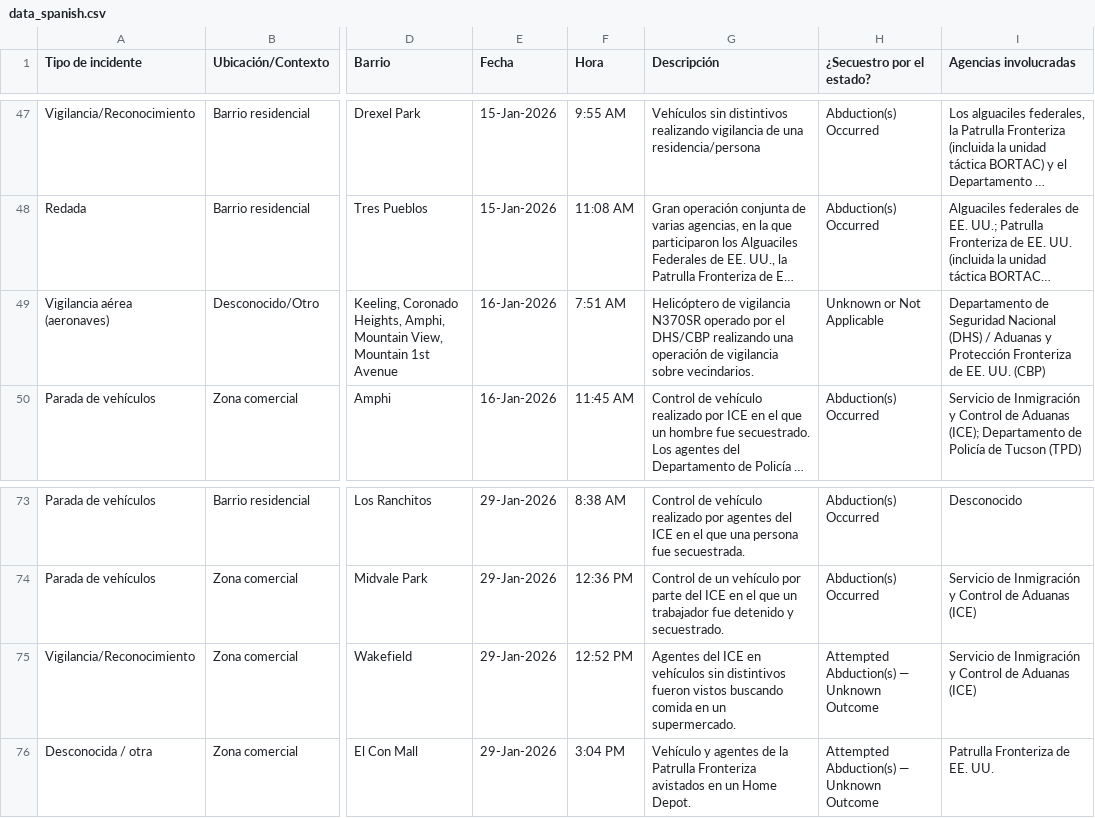
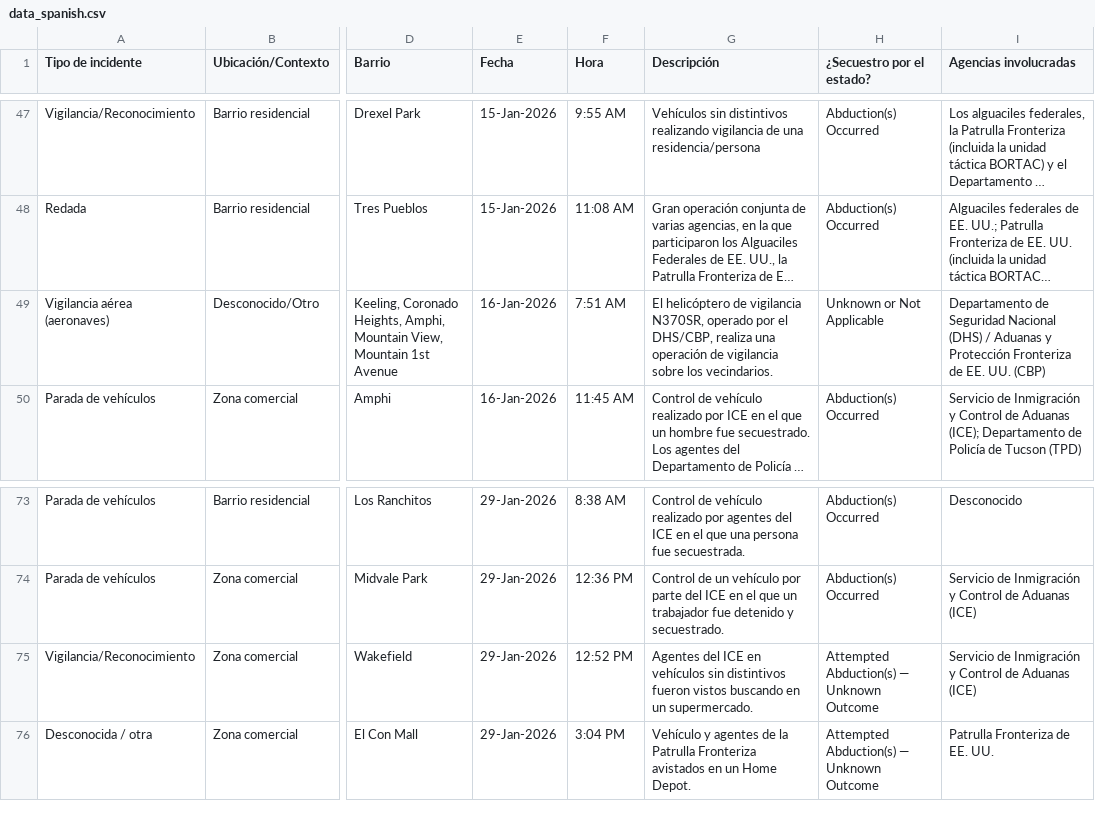
Before and after one commit to duganmeyer/Migra-Map-Data, a CSV file: data_spanish.csv, drawn as a sheet; only a part is shown, gaps mark what is left out; long unchanged cells end in …; the diff covers the shown part only; the diff names each change by its address in the sheet, - before the commit and + after, or states it on an @@ line.

```diff
--- a/data_spanish.csv
+++ b/data_spanish.csv
-G49 (Descripción): Helicóptero de vigilancia N370SR operado por el DHS/CBP realizando una operación de vigilancia sobre vecindarios.
+G49 (Descripción): El helicóptero de vigilancia N370SR, operado por el DHS/CBP, realiza una operación de vigilancia sobre los vecindarios.
-G75 (Descripción): …vistos buscando comida en un…
+G75 (Descripción): …vistos buscando en un…
```
Also changed, not shown: 7 edited cells elsewhere in this file.
